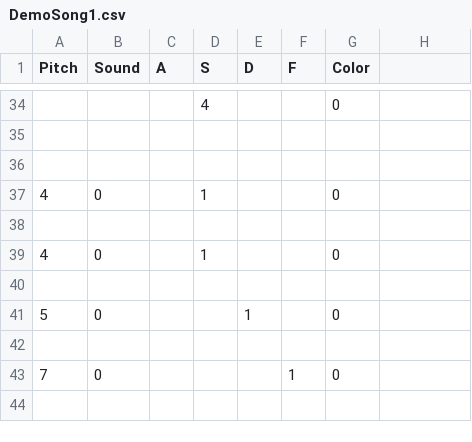
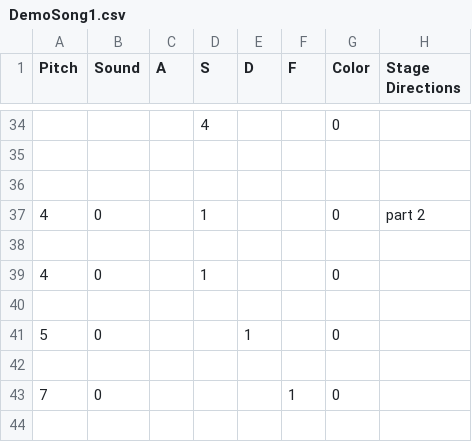
Before and after one commit to Ninja-Koala/florence_hero, a CSV file: songs/DemoSong1.csv, drawn as a sheet; only a part is shown, gaps mark what is left out; the diff names each change by its address in the sheet, - before the commit and + after, or states it on an @@ line.

Commit message:
stage_direction added

```diff
--- a/songs/DemoSong1.csv
+++ b/songs/DemoSong1.csv
-H1: (empty)
+H1: Stage Directions
-H37 (Stage Directions): (empty)
+H37 (Stage Directions): part 2
```
Also changed, not shown: 3 other files.
